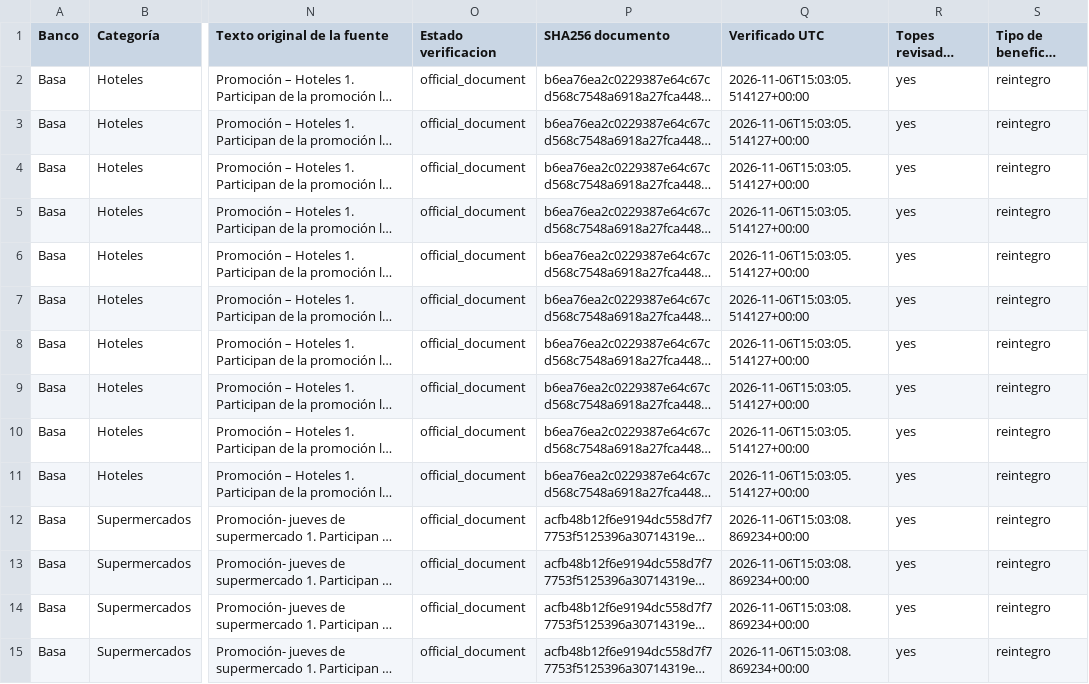
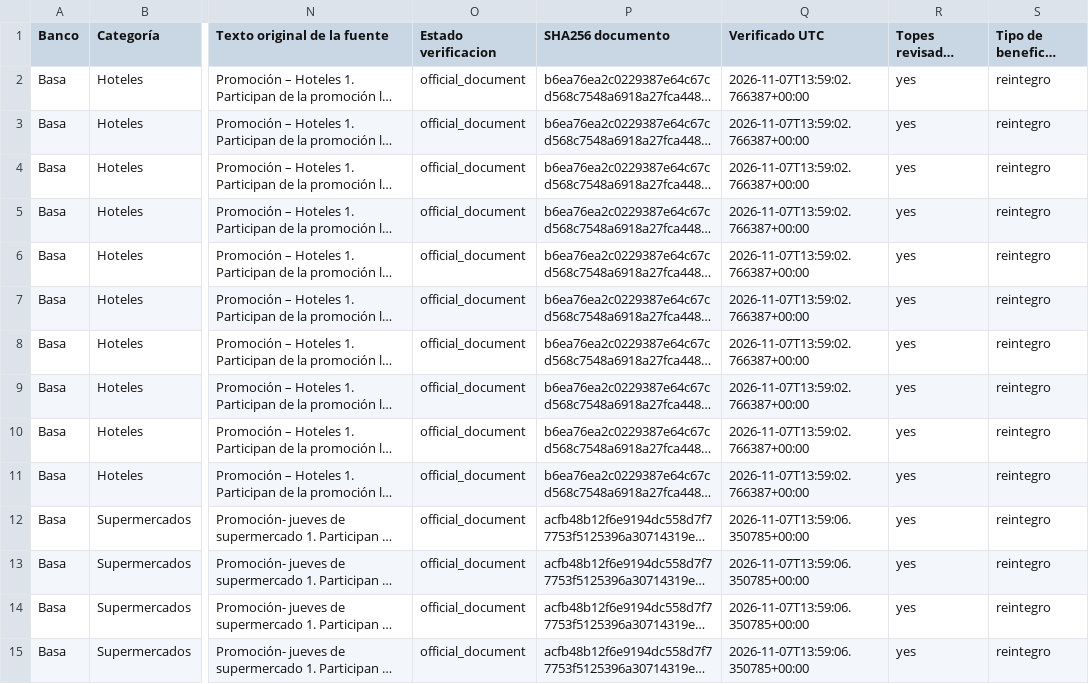
Before and after one commit to giumontebruno/promo-bancos-py, a CSV file: outputs/basa_beneficios_por_categoria.csv, drawn as a sheet; only a part is shown, gaps mark what is left out; long unchanged cells end in …; the diff covers the shown part only; the diff names each change by its address in the sheet, - before the commit and + after, or states it on an @@ line.

```diff
--- a/outputs/basa_beneficios_por_categoria.csv
+++ b/outputs/basa_beneficios_por_categoria.csv
-Q2:Q11 (Verificado UTC): 2026-11-06T15:03:05.514127+00:00
+Q2:Q11 (Verificado UTC): 2026-11-07T13:59:02.766387+00:00
-Q12:Q15 (Verificado UTC): 2026-11-06T15:03:08.869234+00:00
+Q12:Q15 (Verificado UTC): 2026-11-07T13:59:06.350785+00:00
```
Also changed, not shown: 83 edited cells elsewhere in this file, outputs/atlas_beneficios_por_categoria.csv, outputs/gnb_beneficios_por_categoria.csv, 37 other files.
